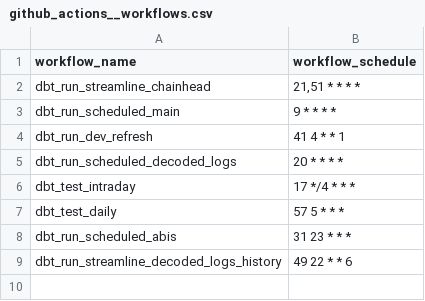
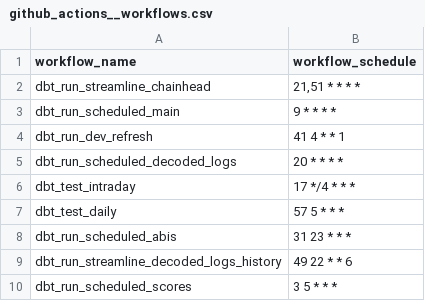
Before and after one commit to FlipsideCrypto/bob-models, a CSV file: data/github_actions__workflows.csv, drawn as a sheet.

```diff
--- a/data/github_actions__workflows.csv
+++ b/data/github_actions__workflows.csv
@@ -9 +9,2 @@ dbt_run_scheduled_abis,"31 23 * * *"
 dbt_run_streamline_decoded_logs_history,"49 22 * * 6"
+dbt_run_scheduled_scores,"3 5 * * *"
```
Also changed, not shown: 3 other files.
